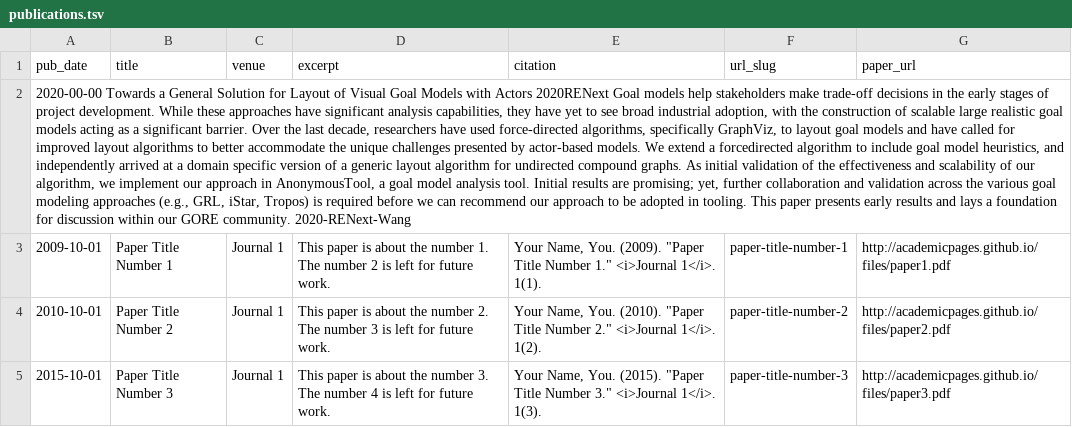
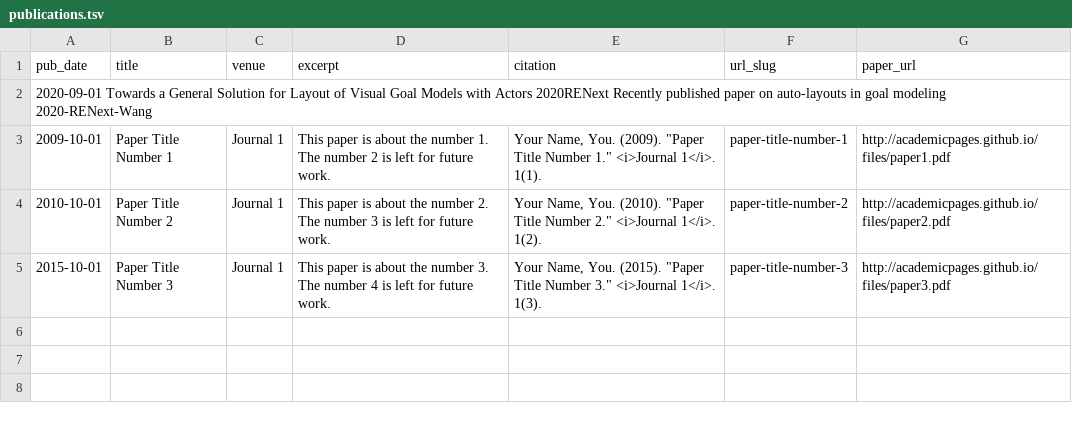
Before and after one commit to mvarnum/amgrubb.github.io, a TSV file: markdown_generator/publications.tsv, drawn as a sheet; the diff names each change by its address in the sheet, - before the commit and + after, or states it on an @@ line.

Commit message:
testing publications

```diff
--- a/markdown_generator/publications.tsv
+++ b/markdown_generator/publications.tsv
-A2 (pub_date): 2020-00-00 Towards a General Solution for Layout of Visual Goal Models with Actors 2020RENext Goal models help stakeholders make trade-off decisions in the early stages of project development. While these approaches have significant analysis capabilities, they have yet to see broad industrial adoption, with the construction of scalable large realistic goal models acting as a significant barrier. Over the last decade, researchers have used force-directed algorithms, specifically GraphViz, to layout goal models and have called for improved layout algorithms to better accommodate the unique challenges presented by actor-based models. We extend a forcedirected algorithm to include goal model heuristics, and independently arrived at a domain specific version of a generic layout algorithm for undirected compound graphs. As initial validation of the effectiveness and scalability of our algorithm, we implement our approach in AnonymousTool, a goal model analysis tool. Initial results are promising; yet, further collaboration and validation across the various goal modeling approaches (e.g., GRL, iStar, Tropos) is required before we can recommend our approach to be adopted in tooling. This paper presents early results and lays a foundation for discussion within our GORE community. 2020-RENext-Wang
+A2 (pub_date): 2020-09-01 Towards a General Solution for Layout of Visual Goal Models with Actors 2020RENext Recently published paper on auto-layouts in goal modeling 2020-RENext-Wang
```
Also changed, not shown: 1 other file.
